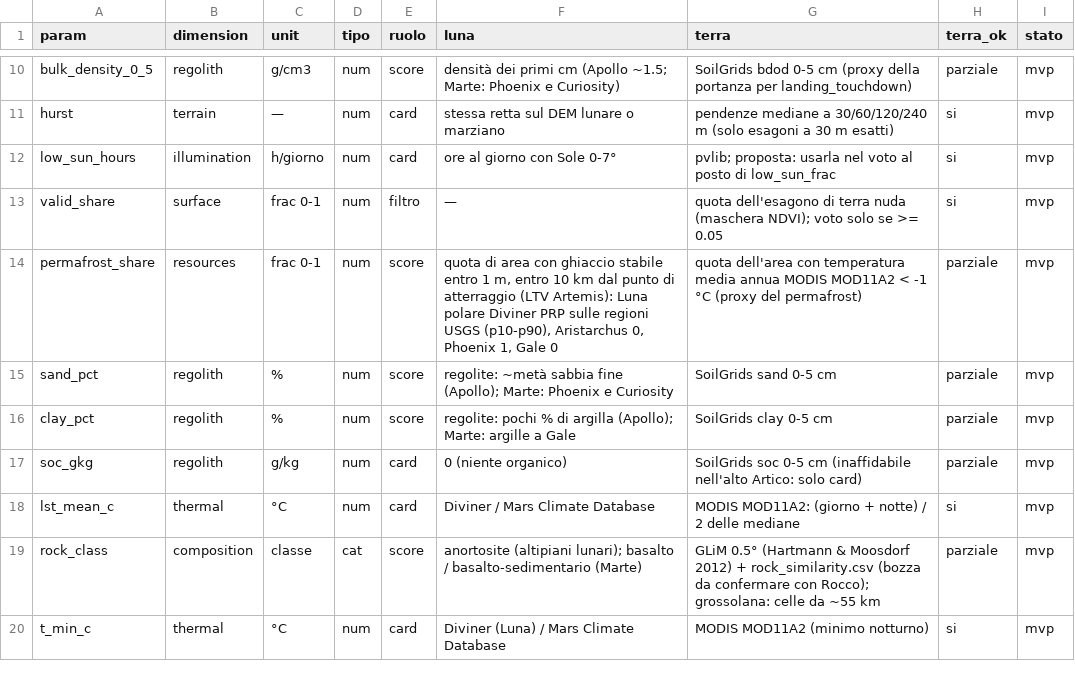
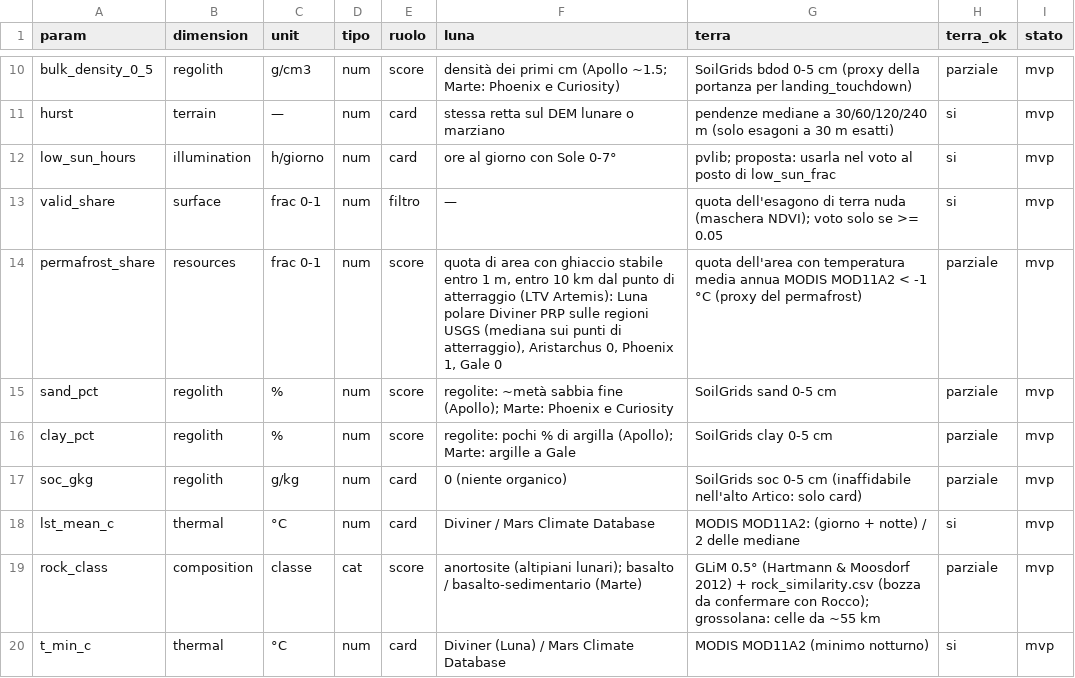
Before and after one commit to teemoteeo/POLENTA, a CSV file: data/config/params.csv, drawn as a sheet; only a part is shown, gaps mark what is left out.

```diff
--- a/data/config/params.csv
+++ b/data/config/params.csv
@@ -13,3 +13,3 @@ low_sun_hours,illumination,h/giorno,num,card,ore al giorno con Sole 0-7°,pvlib;
 valid_share,surface,frac 0-1,num,filtro,—,quota dell'esagono di terra nuda (maschera NDVI); voto solo se >= 0.05,si,mvp
-permafrost_share,resources,frac 0-1,num,score,"quota di area con ghiaccio stabile entro 1 m, entro 10 km dal punto di atterraggio (LTV Artemis): Luna polare Diviner PRP sulle regioni USGS (p10-p90), Aristarchus 0, Phoenix 1, Gale 0",quota dell'area con temperatura media annua MODIS MOD11A2 < -1 °C (proxy del permafrost),parziale,mvp
+permafrost_share,resources,frac 0-1,num,score,"quota di area con ghiaccio stabile entro 1 m, entro 10 km dal punto di atterraggio (LTV Artemis): Luna polare Diviner PRP sulle regioni USGS (mediana sui punti di atterraggio), Aristarchus 0, Phoenix 1, Gale 0",quota dell'area con temperatura media annua MODIS MOD11A2 < -1 °C (proxy del permafrost),parziale,mvp
 sand_pct,regolith,%,num,score,regolite: ~metà sabbia fine (Apollo); Marte: Phoenix e Curiosity,SoilGrids sand 0-5 cm,parziale,mvp
```
Also changed, not shown: data/config/siti_e_pesi.csv, 7 other files.
